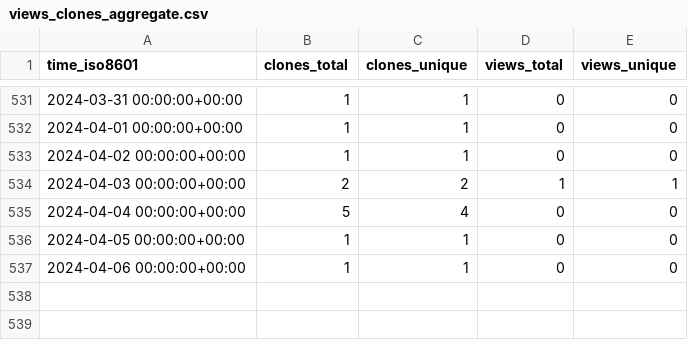
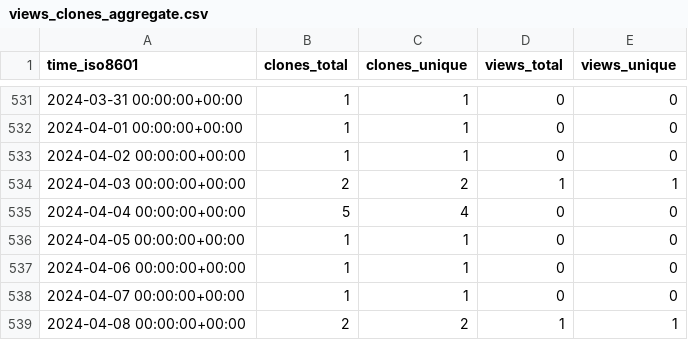
Before and after one commit to Neosperience/backpack, a CSV file: Neosperience/backpack/ghrs-data/views_clones_aggregate.csv, drawn as a sheet; only a part is shown, gaps mark what is left out; the diff names each change by its address in the sheet, - before the commit and + after, or states it on an @@ line.

```diff
--- a/Neosperience/backpack/ghrs-data/views_clones_aggregate.csv
+++ b/Neosperience/backpack/ghrs-data/views_clones_aggregate.csv
+row 538: 2024-04-07 00:00:00+00:00 | 1 | 1 | 0 | 0
+row 539: 2024-04-08 00:00:00+00:00 | 2 | 2 | 1 | 1
```
Also changed, not shown: 1 other file.
